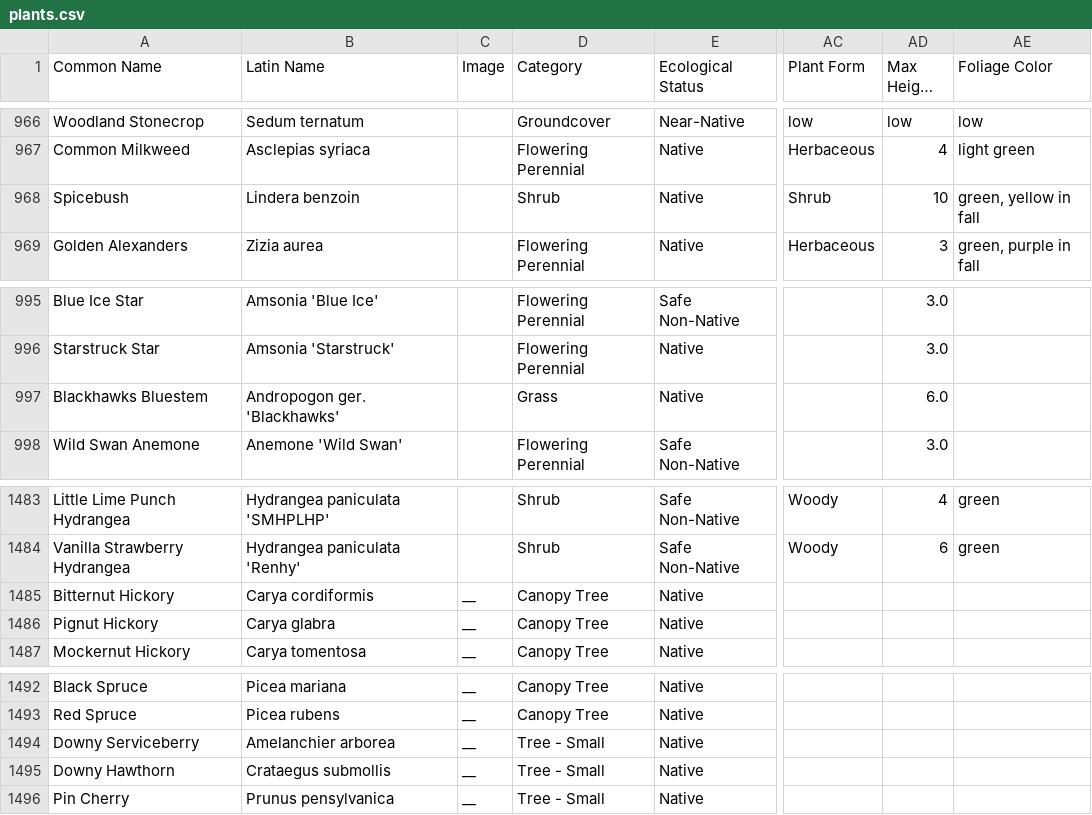
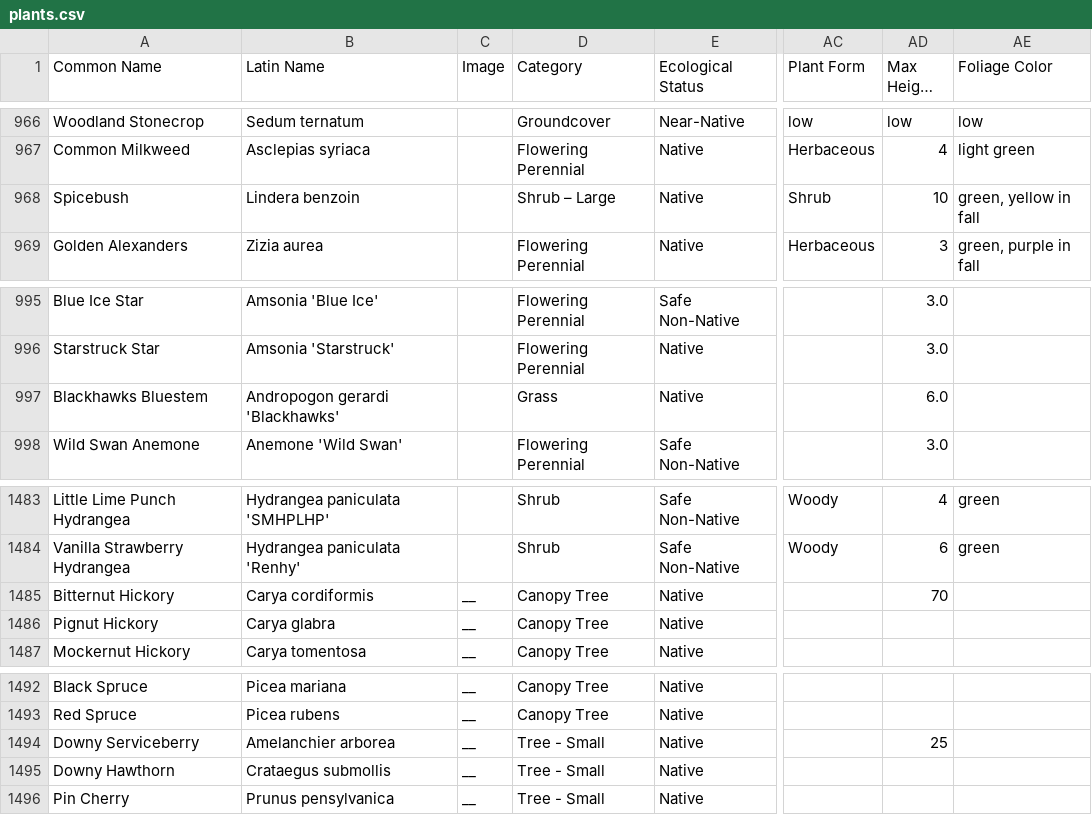
Before and after one commit to rsummmmers/plant-finder, a CSV file: plants.csv, drawn as a sheet; only a part is shown, gaps mark what is left out; long unchanged cells end in …; the diff covers the shown part only; the diff names each change by its address in the sheet, - before the commit and + after, or states it on an @@ line.

```diff
--- a/plants.csv
+++ b/plants.csv
-D968 (Category): Shrub
+D968 (Category): Shrub – Large
-B997 (Latin Name): Andropogon ger. 'Blackhawks'
+B997 (Latin Name): Andropogon gerardi 'Blackhawks'
-AD1485 (Max Height (ft)): (empty)
+AD1485 (Max Height (ft)): 70
-AD1494 (Max Height (ft)): (empty)
+AD1494 (Max Height (ft)): 25
```
Also changed, not shown: 2 added rows and 13 edited cells elsewhere in this file, 3 other files.
